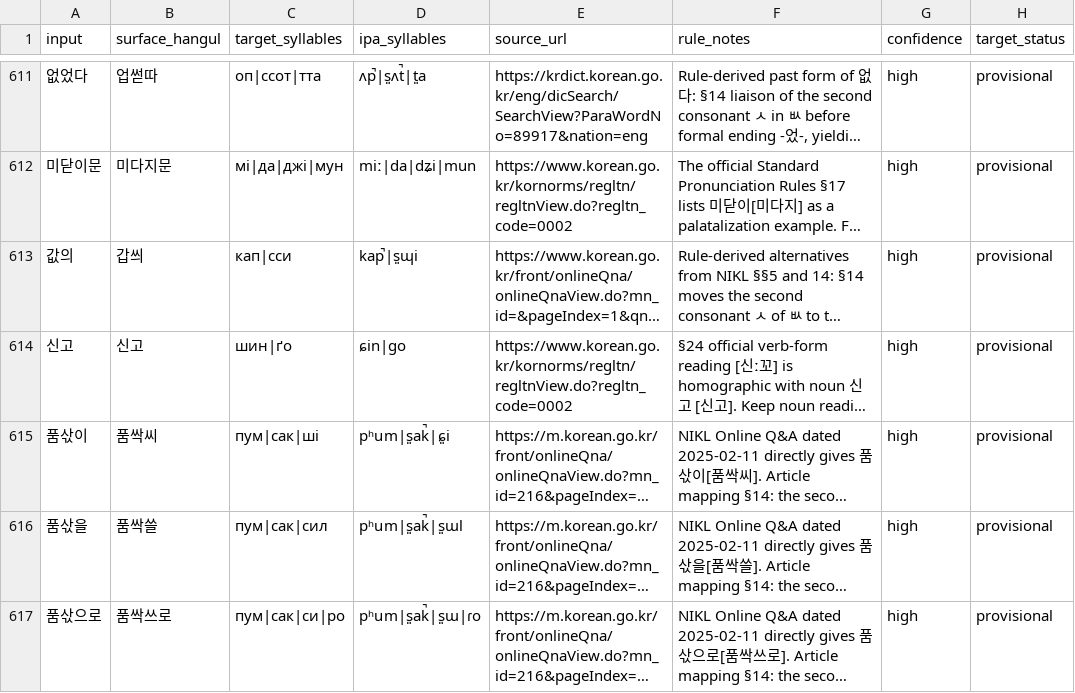
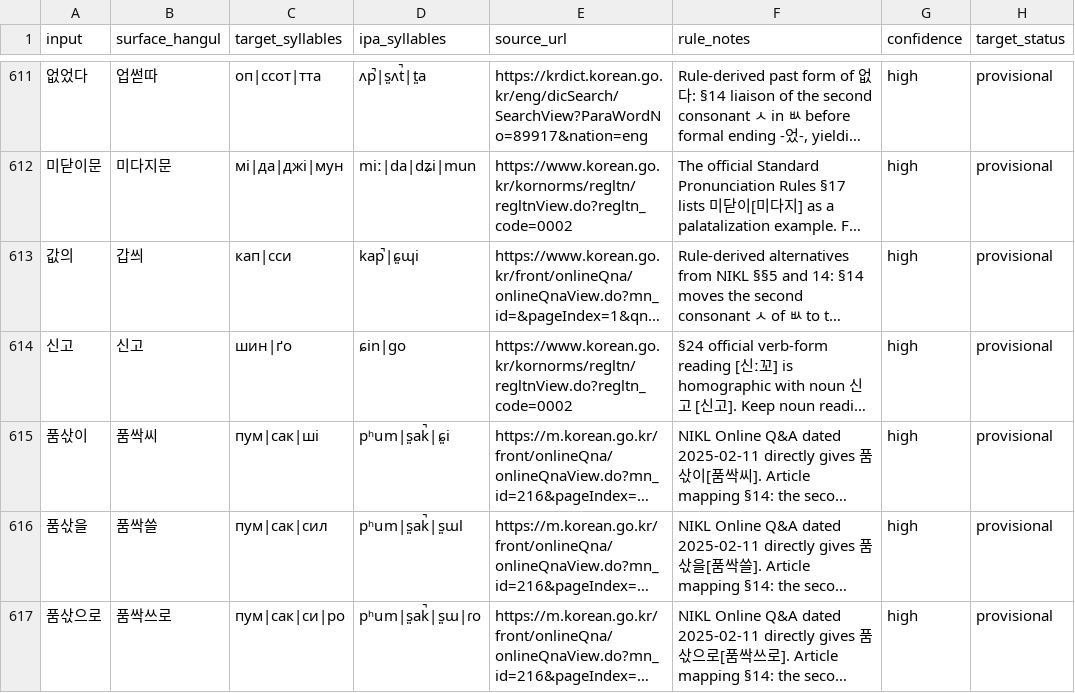
Before and after one commit to ClippyFirst/Korean-Ukrainian-Phonetic-System, a CSV file: data/korean/lexical_pronunciations.csv, drawn as a sheet; only a part is shown, gaps mark what is left out; long unchanged cells end in …; the diff covers the shown part only; the diff names each change by its address in the sheet, - before the commit and + after, or states it on an @@ line.

```diff
--- a/data/korean/lexical_pronunciations.csv
+++ b/data/korean/lexical_pronunciations.csv
-D613 (ipa_syllables): kap̚|s͈ɰi
+D613 (ipa_syllables): kap̚|ɕ͈ɰi
```
Also changed, not shown: 13 edited cells elsewhere in this file.
